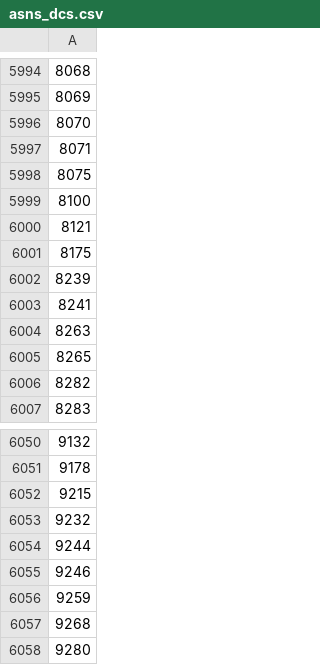
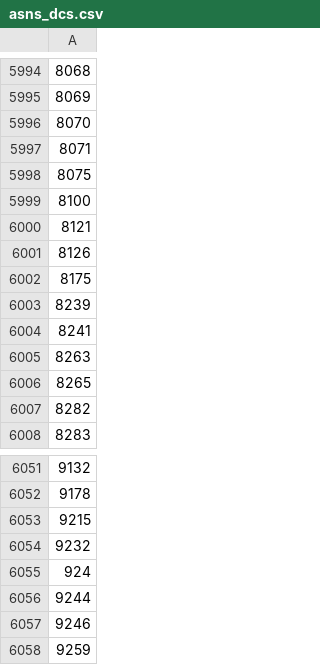
Before and after one commit to Umkus/ip-index, a CSV file: data/asns_dcs.csv, drawn as a sheet; only a part is shown, gaps mark what is left out; the shorter side is filled out with more unchanged rows; the diff names each change by its address in the sheet, - before the commit and + after, or states it on an @@ line.

```diff
--- a/data/asns_dcs.csv
+++ b/data/asns_dcs.csv
+row 6001: 8126
+row 6055: 924
```
